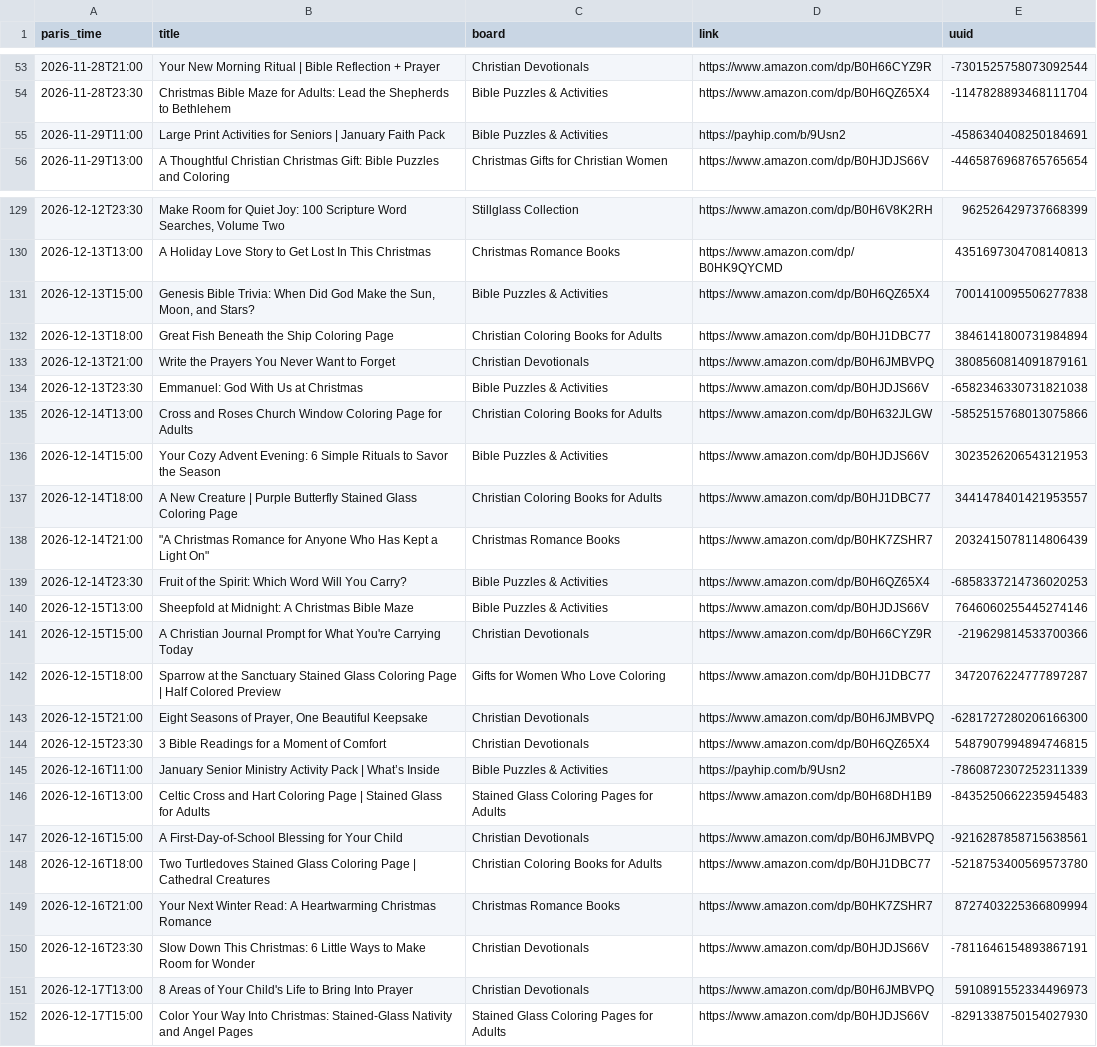
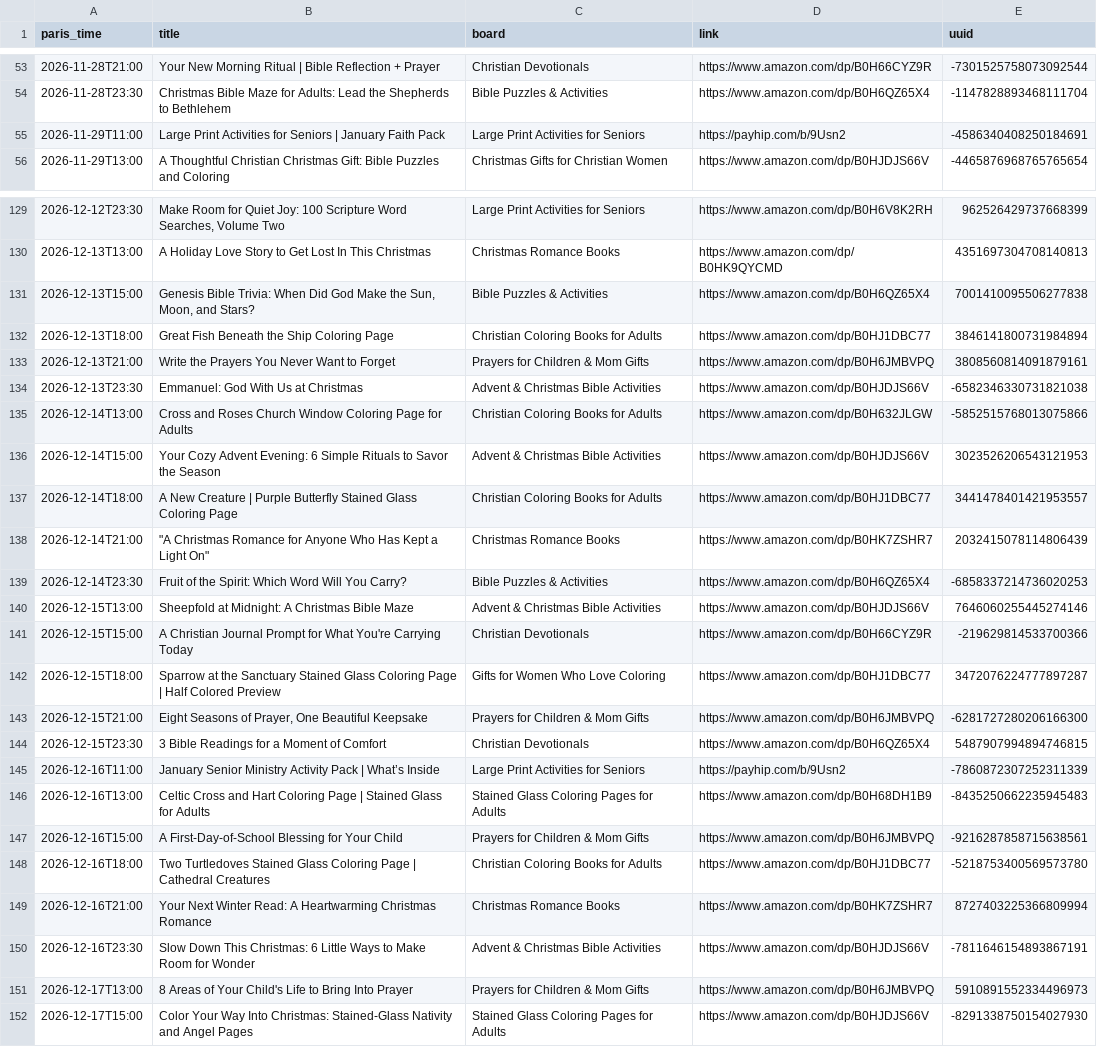
Before and after one commit to stillglass-studio/thk-media, a CSV file: stillglass-pins/metricool_snapshot_2026-11-19.csv, drawn as a sheet; only a part is shown, gaps mark what is left out; the diff covers the shown part only; the diff names each change by its address in the sheet, - before the commit and + after, or states it on an @@ line.

```diff
--- a/stillglass-pins/metricool_snapshot_2026-11-19.csv
+++ b/stillglass-pins/metricool_snapshot_2026-11-19.csv
-C55 (board): Bible Puzzles & Activities
+C55 (board): Large Print Activities for Seniors
-C129 (board): Stillglass Collection
+C129 (board): Large Print Activities for Seniors
-C133 (board): Christian Devotionals
+C133 (board): Prayers for Children & Mom Gifts
-C134 (board): Bible Puzzles & Activities
+C134 (board): Advent & Christmas Bible Activities
-C136 (board): Bible Puzzles & Activities
+C136 (board): Advent & Christmas Bible Activities
-C140 (board): Bible Puzzles & Activities
+C140 (board): Advent & Christmas Bible Activities
-C143 (board): Christian Devotionals
+C143 (board): Prayers for Children & Mom Gifts
-C145 (board): Bible Puzzles & Activities
+C145 (board): Large Print Activities for Seniors
-C147 (board): Christian Devotionals
+C147 (board): Prayers for Children & Mom Gifts
-C150 (board): Christian Devotionals
+C150 (board): Advent & Christmas Bible Activities
-C151 (board): Christian Devotionals
+C151 (board): Prayers for Children & Mom Gifts
```
Also changed, not shown: 49 edited cells elsewhere in this file, 1 other file.
